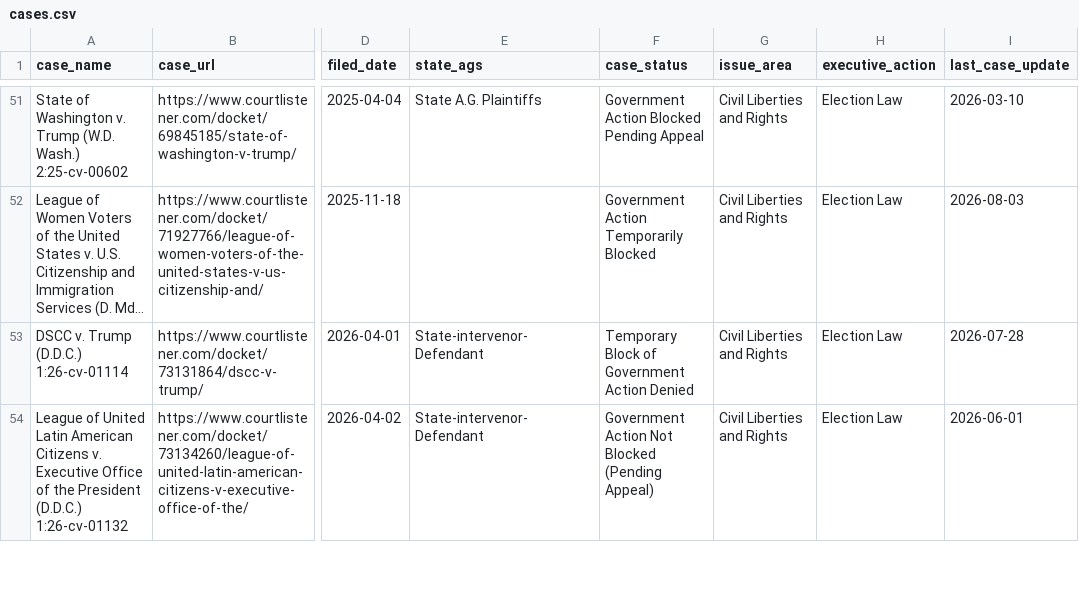
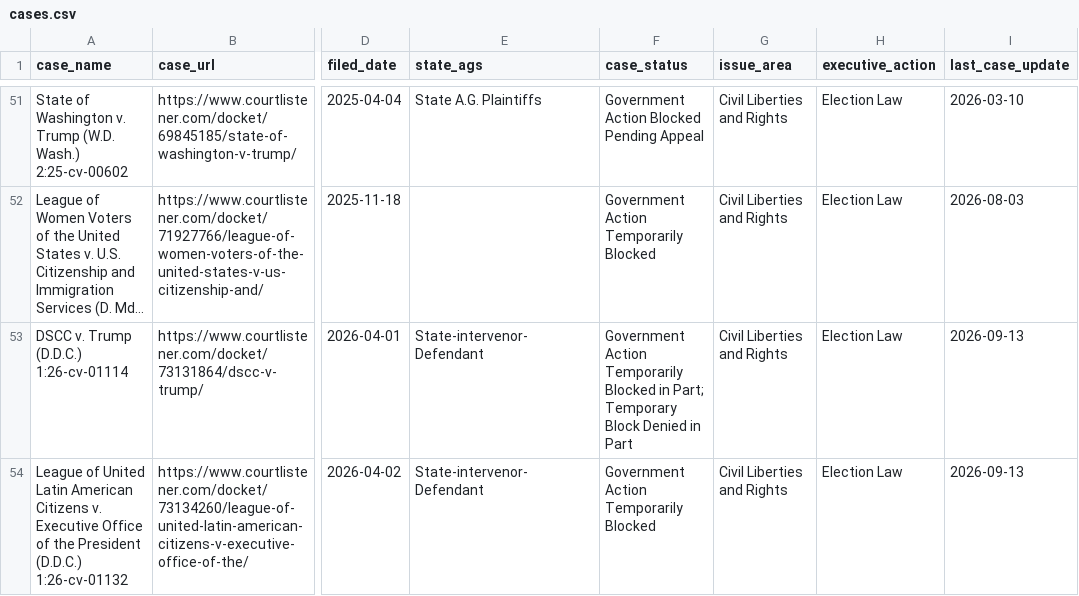
Before and after one commit to thecarsun/LC-TAA, a CSV file: data/processed/cases.csv, drawn as a sheet; only a part is shown, gaps mark what is left out; long unchanged cells end in …; the diff covers the shown part only; the diff names each change by its address in the sheet, - before the commit and + after, or states it on an @@ line.

Commit message:
Automated data update Tue 09/15/2026

```diff
--- a/data/processed/cases.csv
+++ b/data/processed/cases.csv
-F53 (case_status): Temporary Block of Government Action Denied
+F53 (case_status): Government Action Temporarily Blocked in Part; Temporary Block Denied in Part
-I53 (last_case_update): 2026-07-28
+I53 (last_case_update): 2026-09-13
-F54 (case_status): Government Action Not Blocked (Pending Appeal)
+F54 (case_status): Government Action Temporarily Blocked
-I54 (last_case_update): 2026-06-01
+I54 (last_case_update): 2026-09-13
```
Also changed, not shown: 3 added rows, 1 removed row and 5 edited cells elsewhere in this file, 2 other files.
